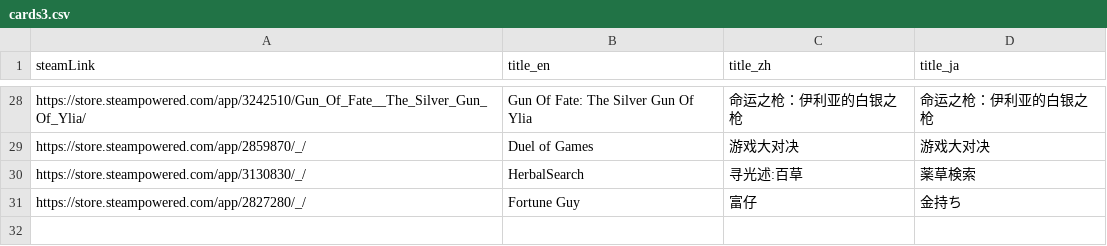
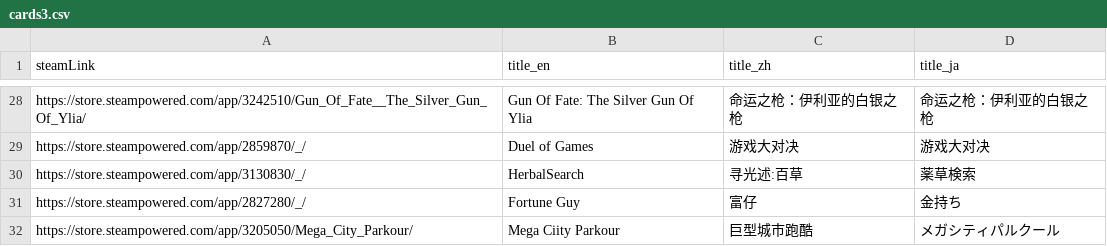
Before and after one commit to FilterGame/IndieGameWebTW, a CSV file: cards3.csv, drawn as a sheet; only a part is shown, gaps mark what is left out.

Commit message:
更新

```diff
--- a/cards3.csv
+++ b/cards3.csv
@@ -31 +31,2 @@ https://store.steampowered.com/app/3130830/_/,HerbalSearch,寻光述:百草,薬
 https://store.steampowered.com/app/2827280/_/,Fortune Guy,富仔,金持ち
+https://store.steampowered.com/app/3205050/Mega_City_Parkour/,Mega Ciity Parkour,巨型城市跑酷,メガシティパルクール
```
